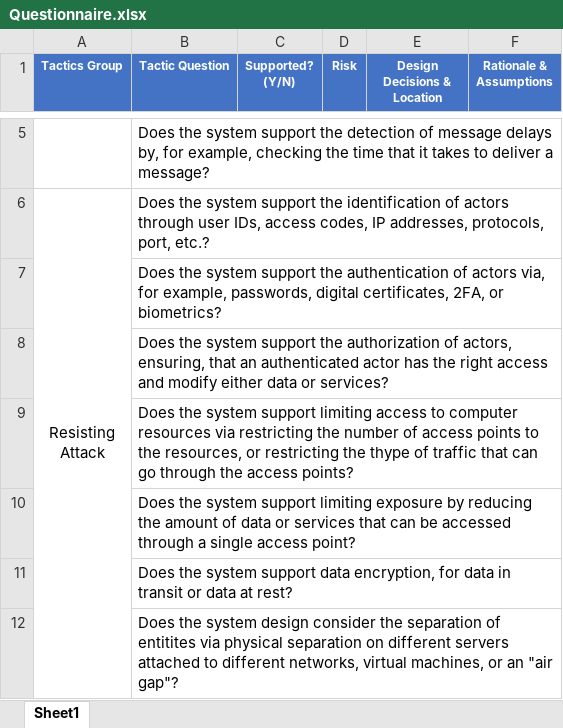
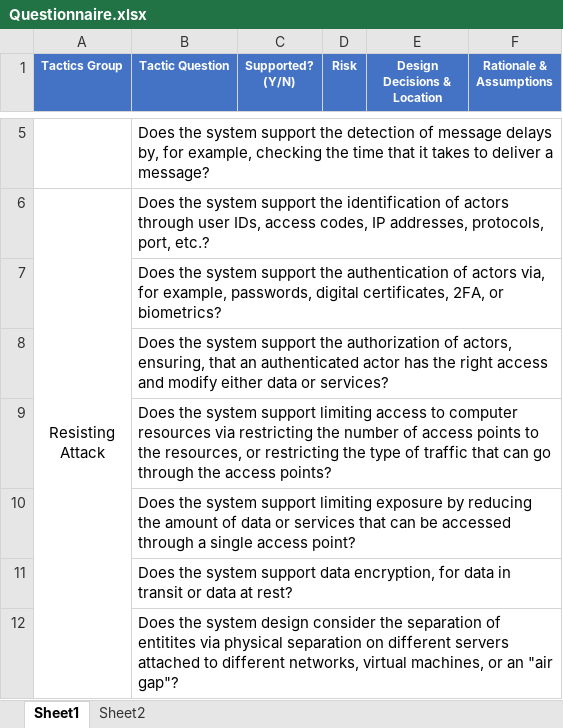
Before and after one commit to Wonderjack996/unimib-software-architecture, an Excel workbook: Approfondimento - Security/Questionnaire.xlsx, sheet Sheet1, drawn as a sheet; only a part is shown, gaps mark what is left out; values as stored, in another font and other column widths than the file's, no borders; the diff names each change by its address in the sheet, - before the commit and + after, or states it on an @@ line.

```diff
--- a/Approfondimento - Security/Questionnaire.xlsx (sheet Sheet1)
+++ b/Approfondimento - Security/Questionnaire.xlsx (sheet Sheet1)
+sheet tab: Sheet2
-B9 (Tactic Question): …restricting the thype of traffic…
+B9 (Tactic Question): …restricting the type of traffic…
```
Also changed, not shown: 1 other file.
